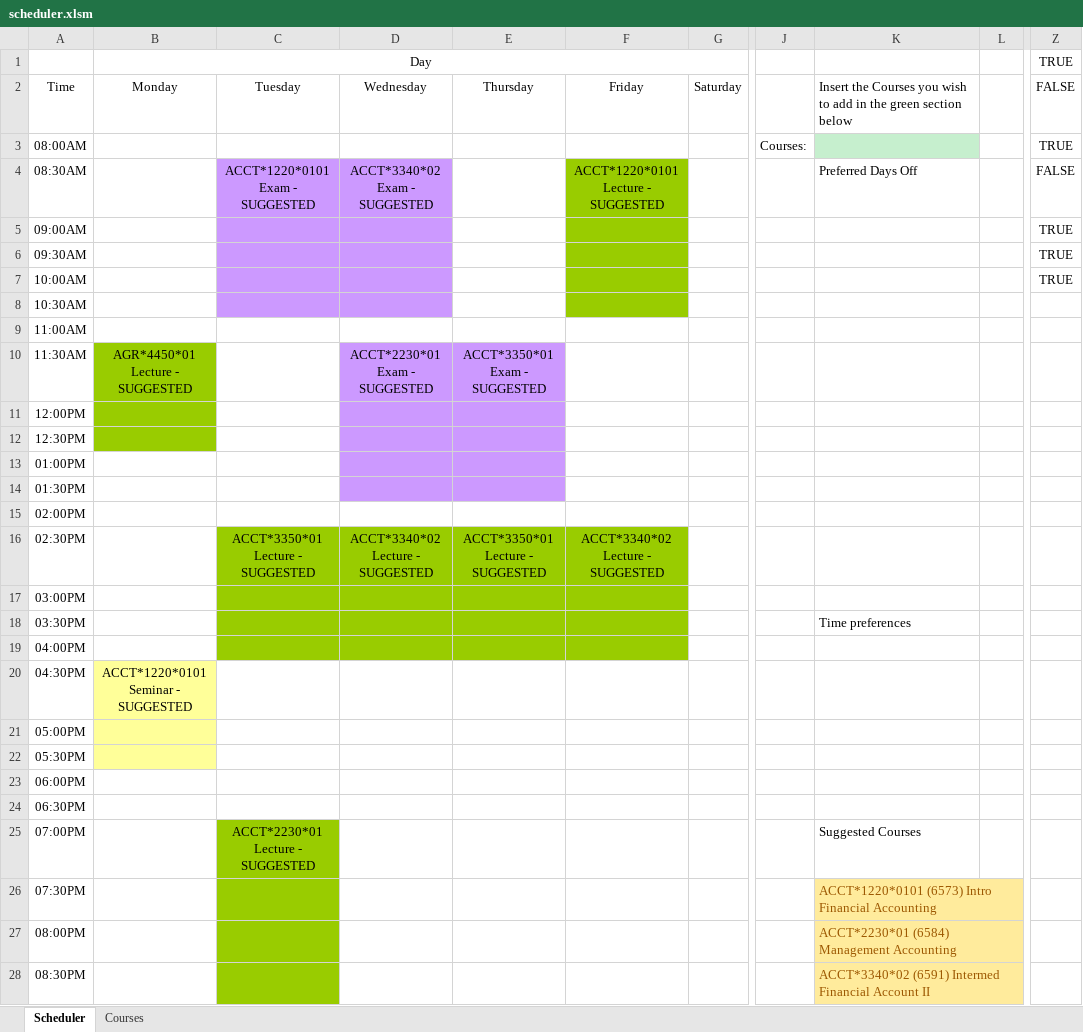
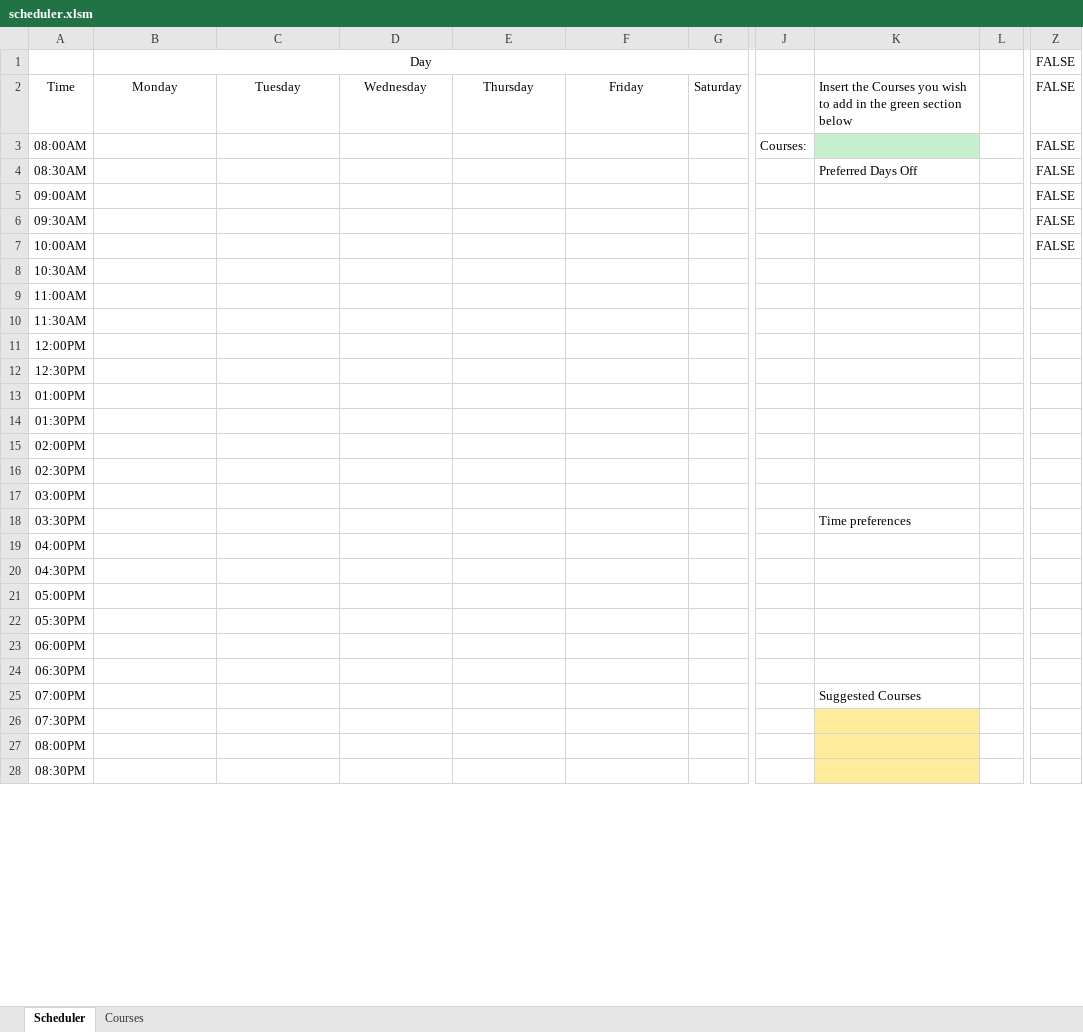
Before and after one commit to irather/Guelph-Scheduler-App, an Excel workbook: scheduler.xlsm, sheet Scheduler, drawn as a sheet; only a part is shown, gaps mark what is left out; values as stored, in another font and other column widths than the file's, no borders; charts and pictures not drawn; ↵ is a line break in a cell; the diff covers the shown part only; the diff names each change by its address in the sheet, - before the commit and + after, or states it on an @@ line.

Commit message:
speed improvements

```diff
--- a/scheduler.xlsm (sheet Scheduler)
+++ b/scheduler.xlsm (sheet Scheduler)
-Z1: TRUE
+Z1: FALSE
-Z3: TRUE
+Z3: FALSE
-C4: ACCT*1220*0101 ↵ Exam - SUGGESTED
+C4: (empty)
-C4:D8 fill: #CC99FF
+C4:D8 fill: none
-D4: ACCT*3340*02 ↵ Exam - SUGGESTED
+D4: (empty)
-F4: ACCT*1220*0101 ↵ Lecture - SUGGESTED
+F4: (empty)
-F4:F8 fill: #99CC00
+F4:F8 fill: none
-Z5:Z7: TRUE
+Z5:Z7: FALSE
-B10: AGR*4450*01 ↵ Lecture - SUGGESTED
+B10: (empty)
-B10:B12 fill: #99CC00
+B10:B12 fill: none
-D10: ACCT*2230*01 ↵ Exam - SUGGESTED
+D10: (empty)
-D10:E14 fill: #CC99FF
+D10:E14 fill: none
-E10: ACCT*3350*01 ↵ Exam - SUGGESTED
+E10: (empty)
-C16: ACCT*3350*01 ↵ Lecture - SUGGESTED
+C16: (empty)
-C16:F19 fill: #99CC00
+C16:F19 fill: none
-D16: ACCT*3340*02 ↵ Lecture - SUGGESTED
+D16: (empty)
-E16: ACCT*3350*01 ↵ Lecture - SUGGESTED
+E16: (empty)
-F16: ACCT*3340*02 ↵ Lecture - SUGGESTED
+F16: (empty)
-B20: ACCT*1220*0101 ↵ Seminar - SUGGESTED
+B20: (empty)
-B20:B22 fill: #FFFF99
+B20:B22 fill: none
-C25: ACCT*2230*01 ↵ Lecture - SUGGESTED
+C25: (empty)
-C25:C28 fill: #99CC00
+C25:C28 fill: none
-K26: ACCT*1220*0101 (6573) Intro Financial Accounting
+K26: (empty)
-K27: ACCT*2230*01 (6584) Management Accounting
+K27: (empty)
-K28: ACCT*3340*02 (6591) Intermed Financial Account II
+K28: (empty)
```
Also changed, not shown: 2 edited cells and cell formats elsewhere in this sheet, charts or pictures.
